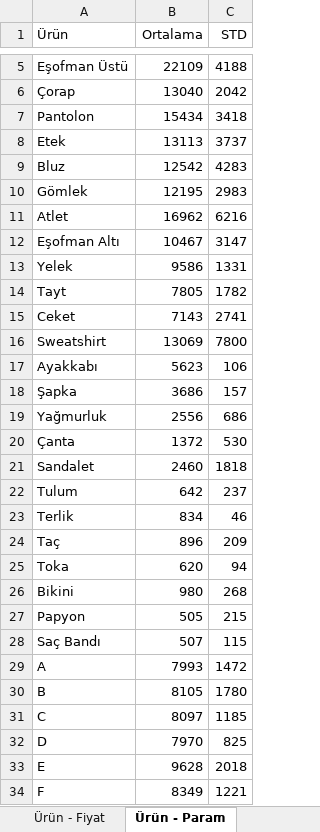
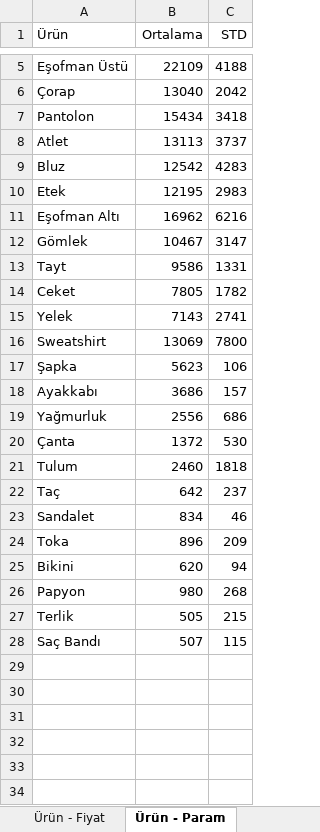
Before and after one commit to company5555/OR-Tools, an Excel workbook: ORTEST.xlsx, sheet Ürün - Param, drawn as a sheet; only a part is shown, gaps mark what is left out; values as stored, in another font and other column widths than the file's, no borders; removed rows and columns are numbered as before the commit, all else as after; the diff covers the shown part only; the diff names each change by its address in the sheet, - before the commit and + after, or states it on an @@ line.

```diff
--- a/ORTEST.xlsx (sheet Ürün - Param)
+++ b/ORTEST.xlsx (sheet Ürün - Param)
-A8 (Ürün): Etek
+A8 (Ürün): Atlet
-A10 (Ürün): Gömlek
+A10 (Ürün): Etek
-A11 (Ürün): Atlet
+A11 (Ürün): Eşofman Altı
-A12 (Ürün): Eşofman Altı
+A12 (Ürün): Gömlek
-A13 (Ürün): Yelek
+A13 (Ürün): Tayt
-A14 (Ürün): Tayt
+A14 (Ürün): Ceket
-A15 (Ürün): Ceket
+A15 (Ürün): Yelek
-A17 (Ürün): Ayakkabı
+A17 (Ürün): Şapka
-A18 (Ürün): Şapka
+A18 (Ürün): Ayakkabı
-row 21: Sandalet | 2460 | 1818
-B21 (Ortalama): 642
+B21 (Ortalama): 2460
-C21 (STD): 237
+C21 (STD): 1818
-row 23: Terlik | 834 | 46
-B22 (Ortalama): 896
+B22 (Ortalama): 642
-C22 (STD): 209
+C22 (STD): 237
+row 23: Sandalet | 834 | 46
-B24 (Ortalama): 620
+B24 (Ortalama): 896
-C24 (STD): 94
+C24 (STD): 209
-B25 (Ortalama): 980
+B25 (Ortalama): 620
-C25 (STD): 268
+C25 (STD): 94
-B26 (Ortalama): 505
+B26 (Ortalama): 980
-C26 (STD): 215
+C26 (STD): 268
+row 27: Terlik | 505 | 215
-row 29: A | 7993 | 1472
-row 30: B | 8105 | 1780
-row 31: C | 8097 | 1185
-row 32: D | 7970 | 825
-row 33: E | 9628 | 2018
-row 34: F | 8349 | 1221
```
Also changed, not shown: 165 removed rows elsewhere in this sheet, sheet Ürün - Üretici, sheet Ürün - Kısıt, sheet Ürün - Fiyat, sheet Üretici - Kapasite, 1 other file.
